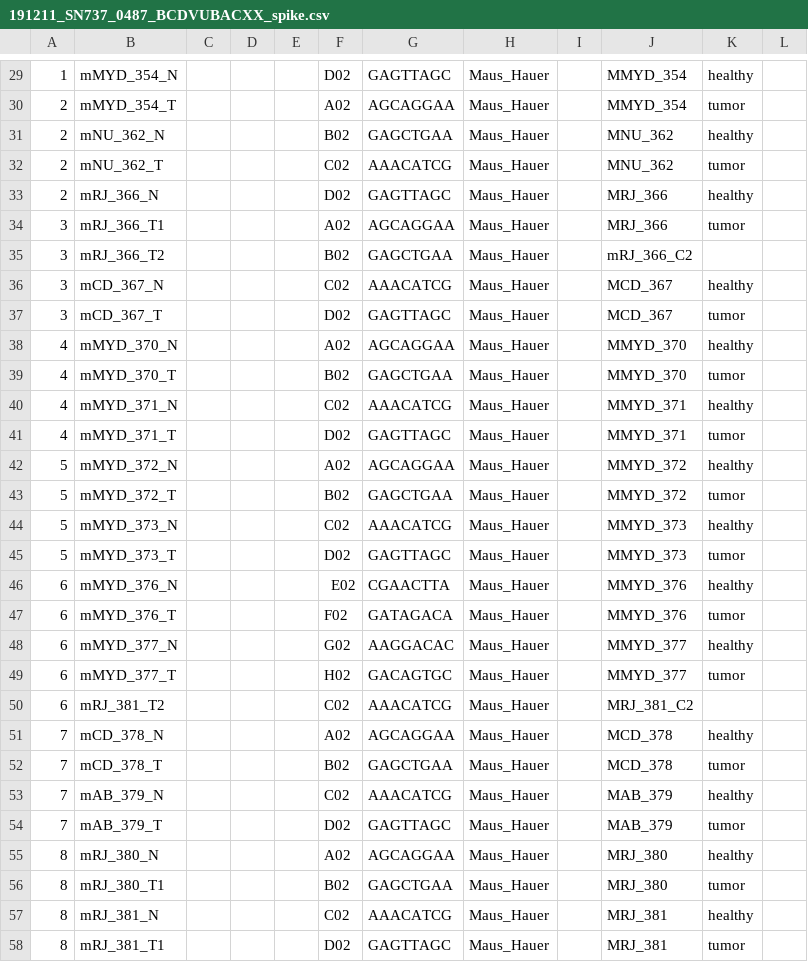
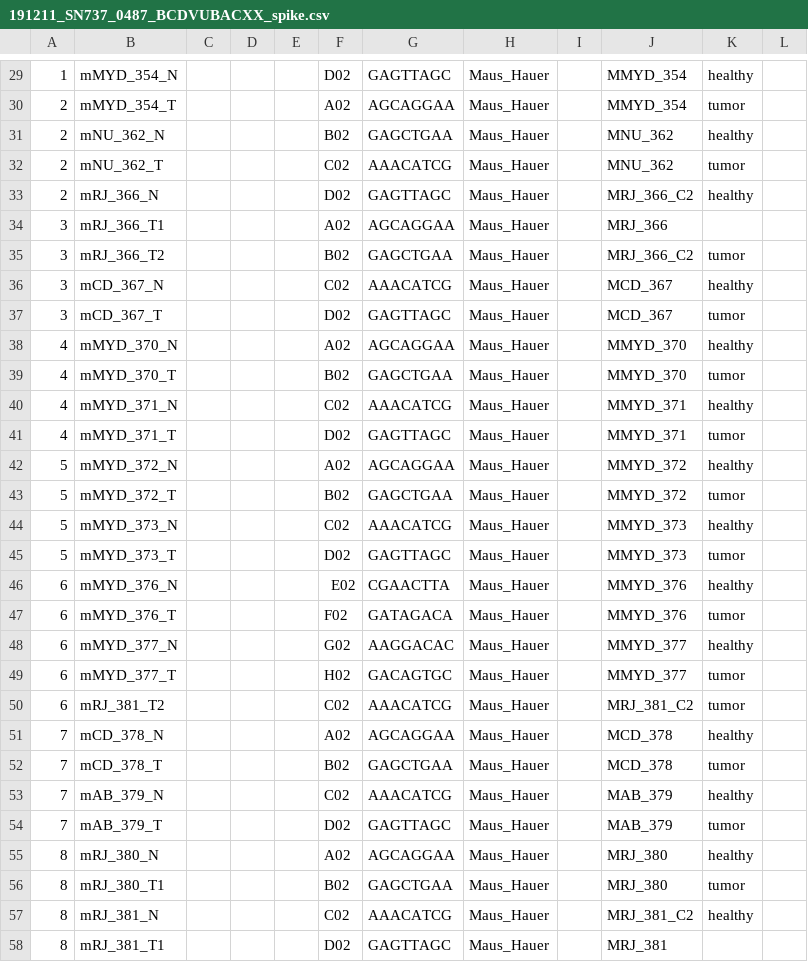
Before and after one commit to sjanssen2/spike, a CSV file: data/samplesheets/191211_SN737_0487_BCDVUBACXX_spike.csv, drawn as a sheet; only a part is shown, gaps mark what is left out; the diff names each change by its address in the sheet, - before the commit and + after, or states it on an @@ line.

Commit message:
case 2
healthy with tumor T2

```diff
--- a/data/samplesheets/191211_SN737_0487_BCDVUBACXX_spike.csv
+++ b/data/samplesheets/191211_SN737_0487_BCDVUBACXX_spike.csv
-J33: MRJ_366
+J33: MRJ_366_C2
-K34: tumor
+K34: (empty)
-J35: mRJ_366_C2
+J35: MRJ_366_C2
-K35: (empty)
+K35: tumor
-K50: (empty)
+K50: tumor
-J57: MRJ_381
+J57: MRJ_381_C2
-K58: tumor
+K58: (empty)
```
